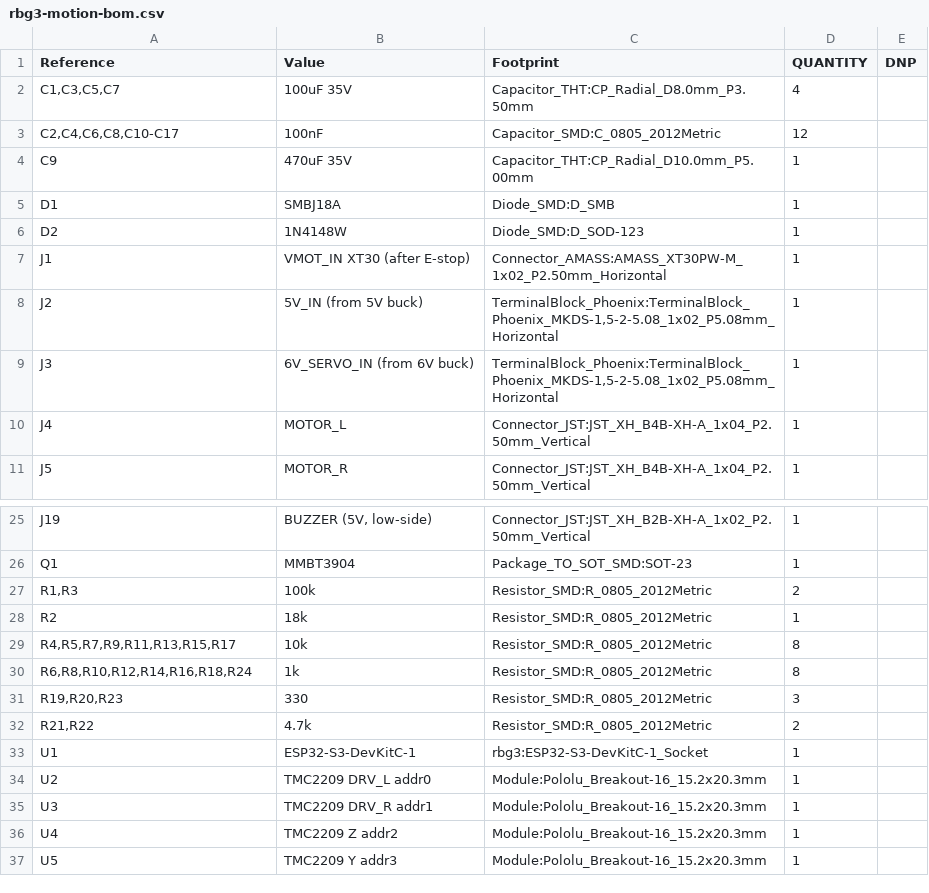
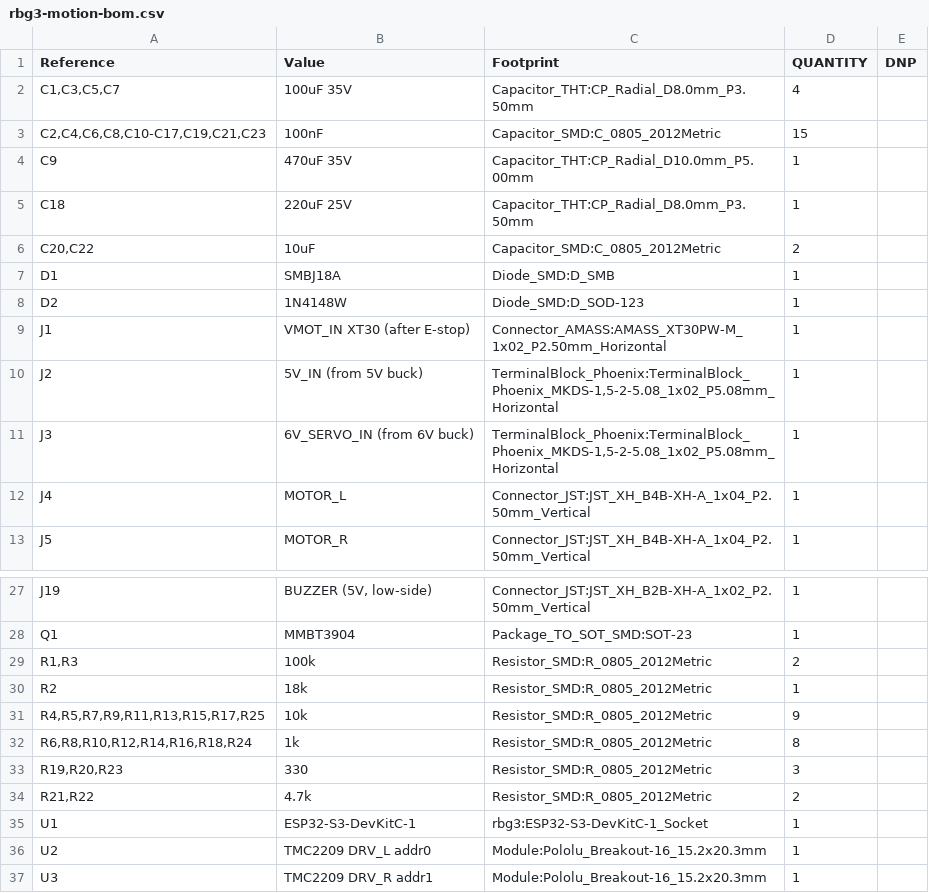
Before and after one commit to freethought101/RackBotGen3, a CSV file: pcb/motion-board/fab/rbg3-motion-bom.csv, drawn as a sheet; only a part is shown, gaps mark what is left out; the shorter side is filled out with more unchanged rows.

```diff
--- a/pcb/motion-board/fab/rbg3-motion-bom.csv
+++ b/pcb/motion-board/fab/rbg3-motion-bom.csv
@@ -2,4 +2,6 @@
 "C1,C3,C5,C7","100uF 35V","Capacitor_THT:CP_Radial_D8.0mm_P3.50mm","4",""
-"C2,C4,C6,C8,C10-C17","100nF","Capacitor_SMD:C_0805_2012Metric","12",""
+"C2,C4,C6,C8,C10-C17,C19,C21,C23","100nF","Capacitor_SMD:C_0805_2012Metric","15",""
 "C9","470uF 35V","Capacitor_THT:CP_Radial_D10.0mm_P5.00mm","1",""
+"C18","220uF 25V","Capacitor_THT:CP_Radial_D8.0mm_P3.50mm","1",""
+"C20,C22","10uF","Capacitor_SMD:C_0805_2012Metric","2",""
 "D1","SMBJ18A","Diode_SMD:D_SMB","1",""
@@ -28,3 +30,3 @@
 "R2","18k","Resistor_SMD:R_0805_2012Metric","1",""
-"R4,R5,R7,R9,R11,R13,R15,R17","10k","Resistor_SMD:R_0805_2012Metric","8",""
+"R4,R5,R7,R9,R11,R13,R15,R17,R25","10k","Resistor_SMD:R_0805_2012Metric","9",""
 "R6,R8,R10,R12,R14,R16,R18,R24","1k","Resistor_SMD:R_0805_2012Metric","8",""
```
Also changed, not shown: docs/parts.csv, pcb/motion-board/fab/rbg3-motion-jlc-bom.csv, 31 other files.
